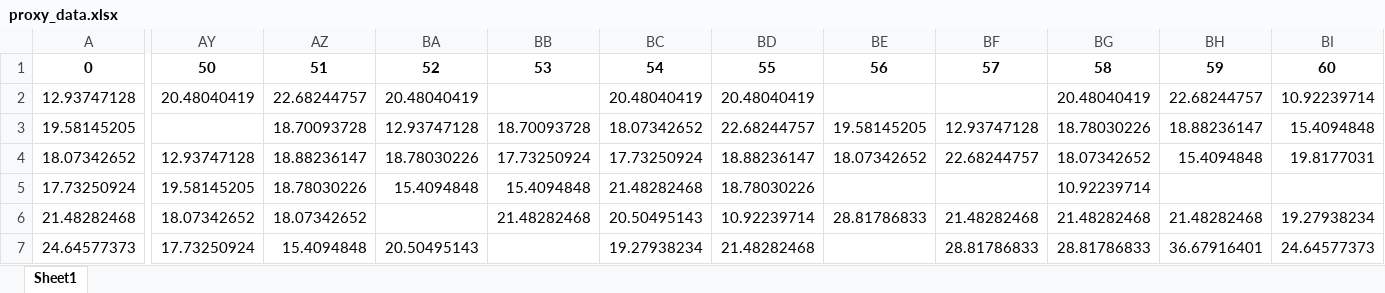
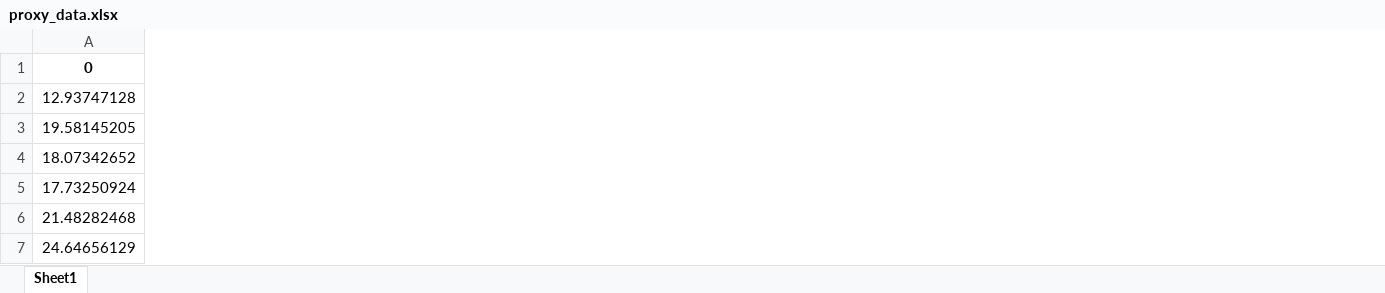
Before and after one commit to mingsongli/deepDA, an Excel workbook: verification/proxy_data.xlsx, sheet Sheet1, drawn as a sheet; only a part is shown, gaps mark what is left out; values as stored, in another font and other column widths than the file's, no borders; removed rows and columns are numbered as before the commit, all else as after; the diff covers the shown part only; the diff names each change by its address in the sheet, - before the commit and + after, or states it on an @@ line.

```diff
--- a/verification/proxy_data.xlsx (sheet Sheet1)
+++ b/verification/proxy_data.xlsx (sheet Sheet1)
-column AY, rows 1-7: 50 | 20.48040419 |  | 12.93747128 | 19.58145205 | 18.07342652 | 17.73250924
-column AZ, rows 1-7: 51 | 22.68244757 | 18.70093728 | 18.88236147 | 18.78030226 | 18.07342652 | 15.4094848
-column BA, rows 1-7: 52 | 20.48040419 | 12.93747128 | 18.78030226 | 15.4094848 |  | 20.50495143
-column BB, rows 1-6: 53 |  | 18.70093728 | 17.73250924 | 15.4094848 | 21.48282468
-column BC, rows 1-7: 54 | 20.48040419 | 18.07342652 | 17.73250924 | 21.48282468 | 20.50495143 | 19.27938234
-column BD, rows 1-7: 55 | 20.48040419 | 22.68244757 | 18.88236147 | 18.78030226 | 10.92239714 | 21.48282468
-column BE, rows 1-6: 56 |  | 19.58145205 | 18.07342652 |  | 28.81786833
-column BF, rows 1-7: 57 |  | 12.93747128 | 22.68244757 |  | 21.48282468 | 28.81786833
-column BG, rows 1-7: 58 | 20.48040419 | 18.78030226 | 18.07342652 | 10.92239714 | 21.48282468 | 28.81786833
-column BH, rows 1-7: 59 | 22.68244757 | 18.88236147 | 15.4094848 |  | 21.48282468 | 36.67916401
-column BI, rows 1-7: 60 | 10.92239714 | 15.4094848 | 19.8177031 |  | 19.27938234 | 24.64577373
-A7: 24.64577373
+A7: 24.64656129
```
Also changed, not shown: 4 added rows, 4 removed rows, 39 removed columns and 165 edited cells elsewhere in this sheet, verification/proxy_modela.xlsx, verification/proxy_modelb.xlsx, 14 other files.
